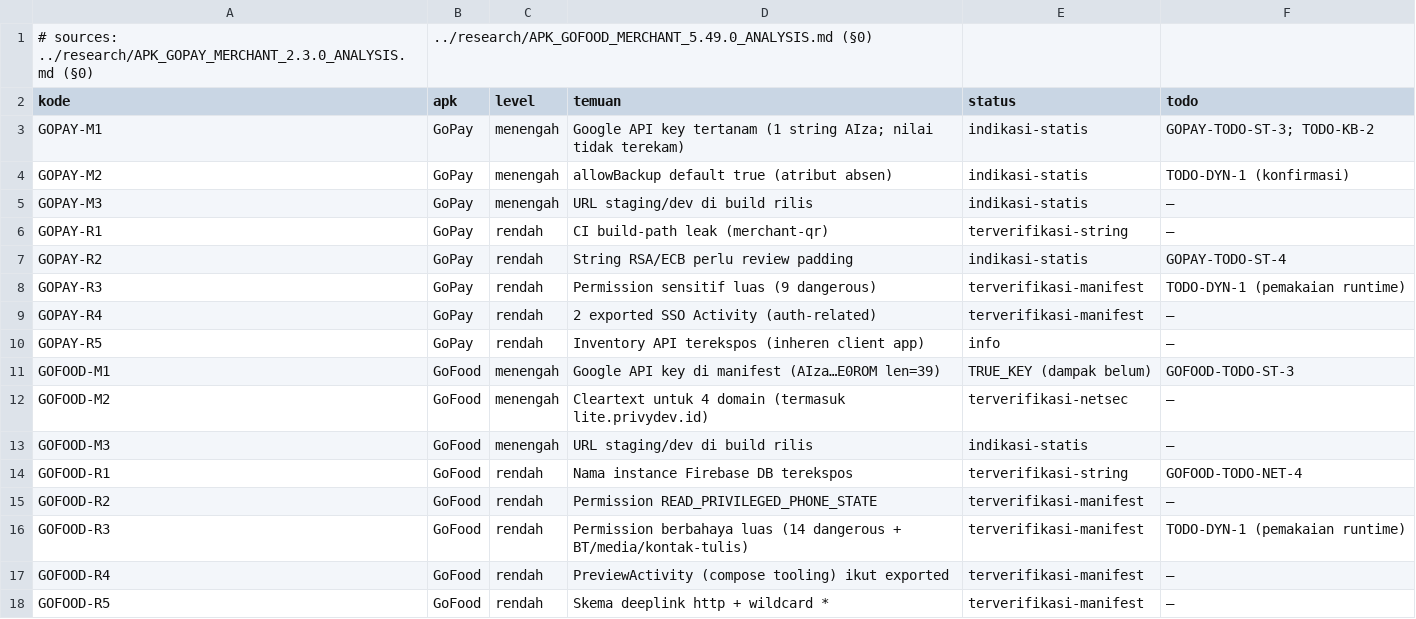
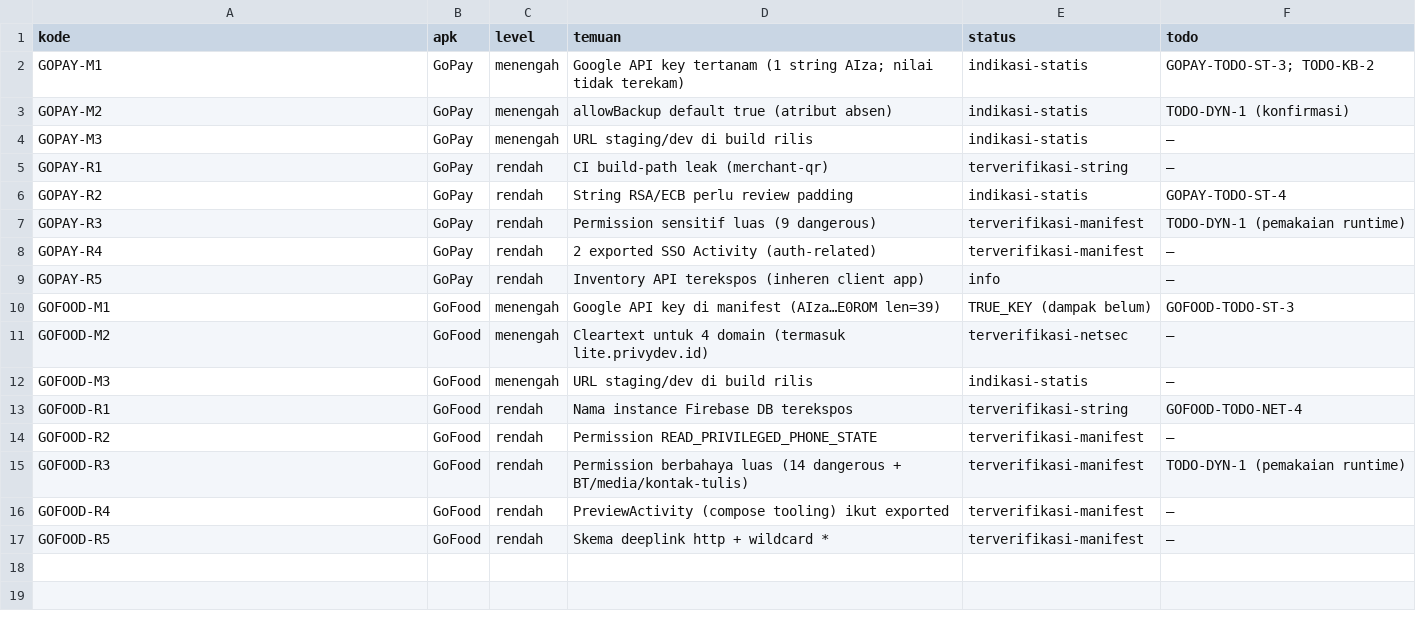
Before and after one commit to AlfinAI/QrisMerchantID, a CSV file: reference/temuan_keamanan.csv, drawn as a sheet.

```diff
--- a/reference/temuan_keamanan.csv
+++ b/reference/temuan_keamanan.csv
@@ -1,2 +1 @@
-# sources: ../research/APK_GOPAY_MERCHANT_2.3.0_ANALYSIS.md (§0), ../research/APK_GOFOOD_MERCHANT_5.49.0_ANALYSIS.md (§0)
 kode,apk,level,temuan,status,todo
```
Also changed, not shown: reference/endpoints.csv, reference/hosts.csv.
